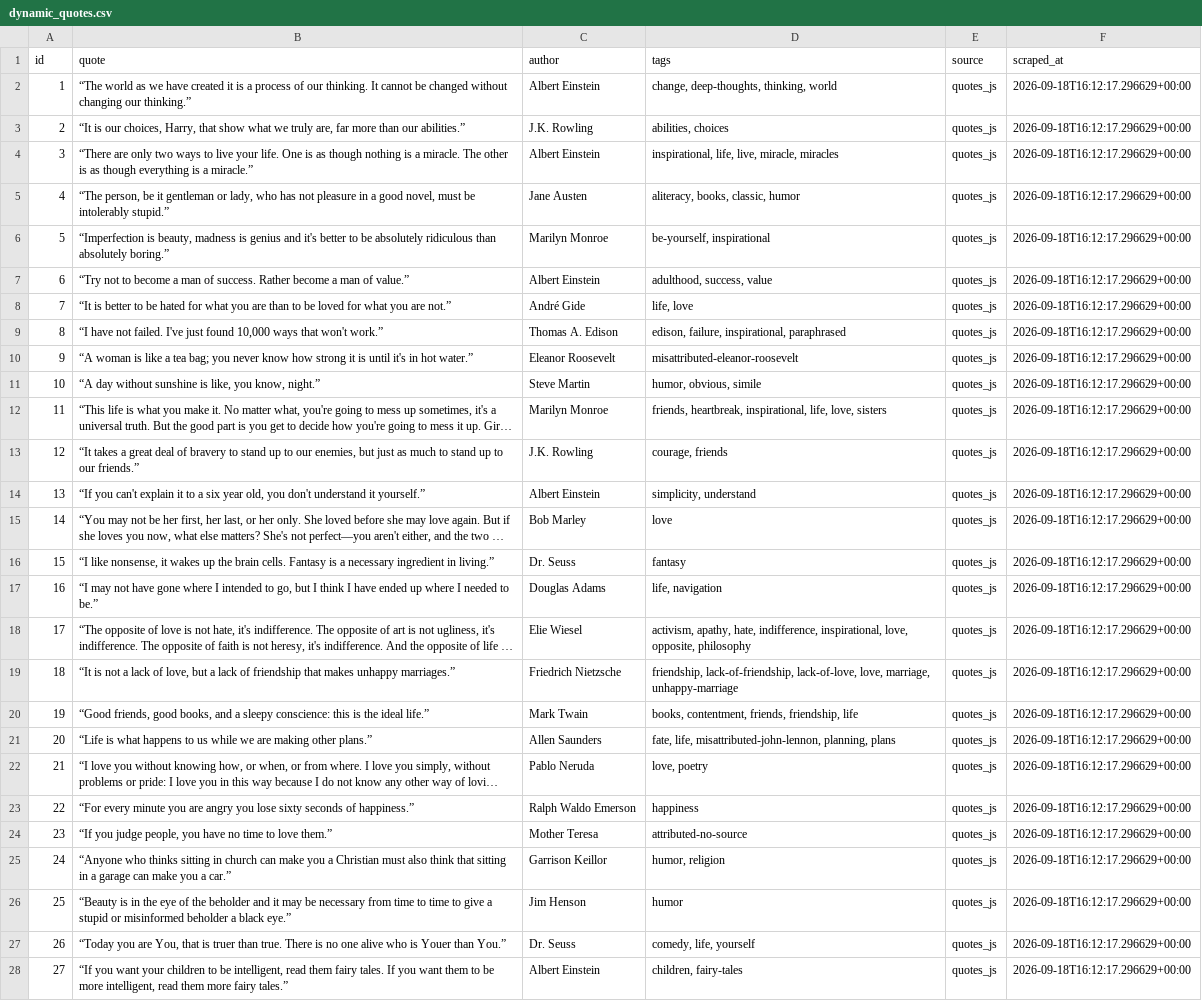
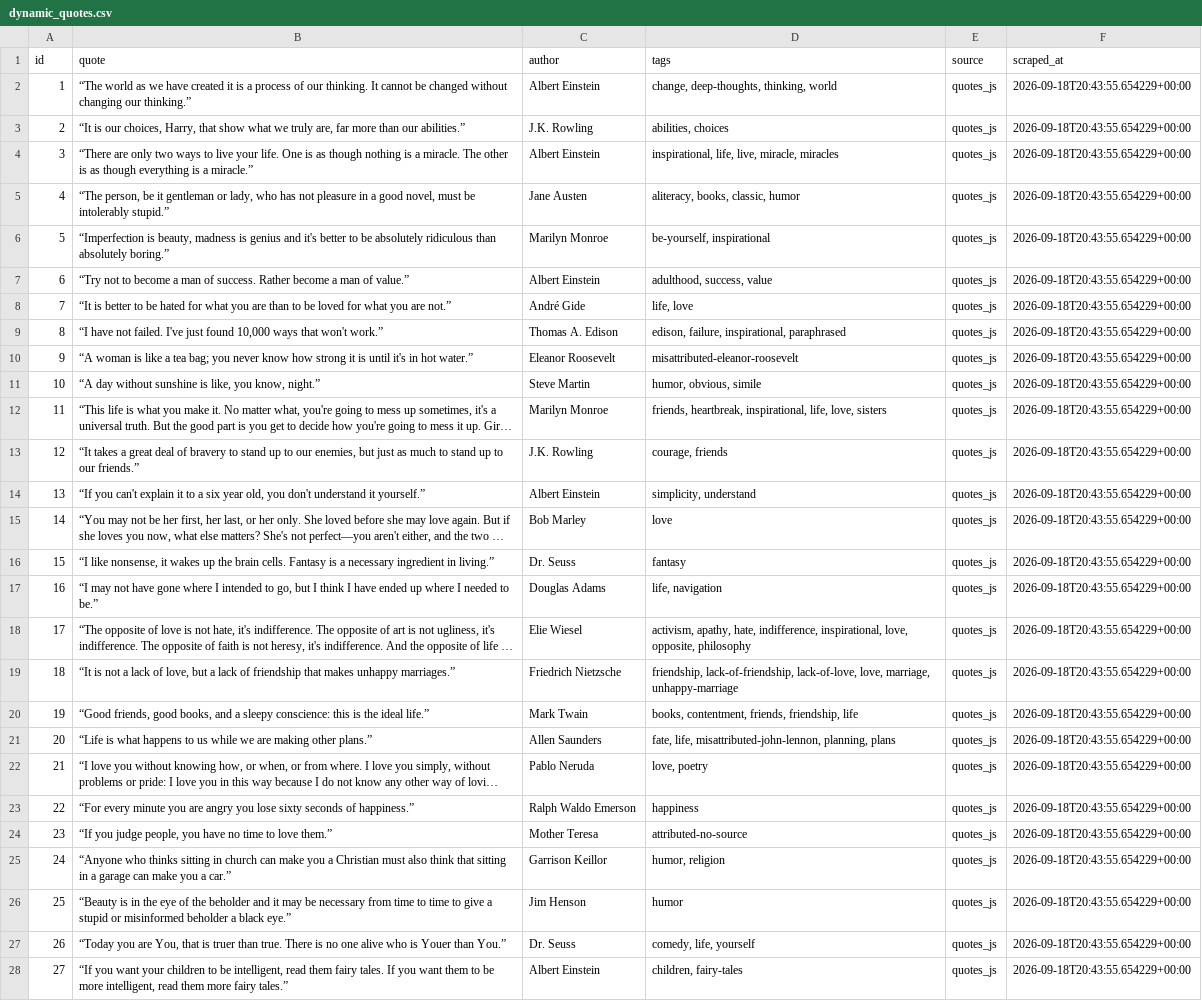
Before and after one commit to sarthak-sharma2003/world-cup-2026-scraper-predictions, a CSV file: data/exports/dynamic_quotes.csv, drawn as a sheet; only a part is shown; long unchanged cells end in …; the diff covers the shown part only; the diff names each change by its address in the sheet, - before the commit and + after, or states it on an @@ line.

```diff
--- a/data/exports/dynamic_quotes.csv
+++ b/data/exports/dynamic_quotes.csv
-F2:F28 (scraped_at): 2026-09-18T16:12:17.296629+00:00
+F2:F28 (scraped_at): 2026-09-18T20:43:55.654229+00:00
```
Also changed, not shown: 3 edited cells elsewhere in this file, data/exports/knockout_matches.csv, data/exports/model_inputs.csv, 5 other files.
